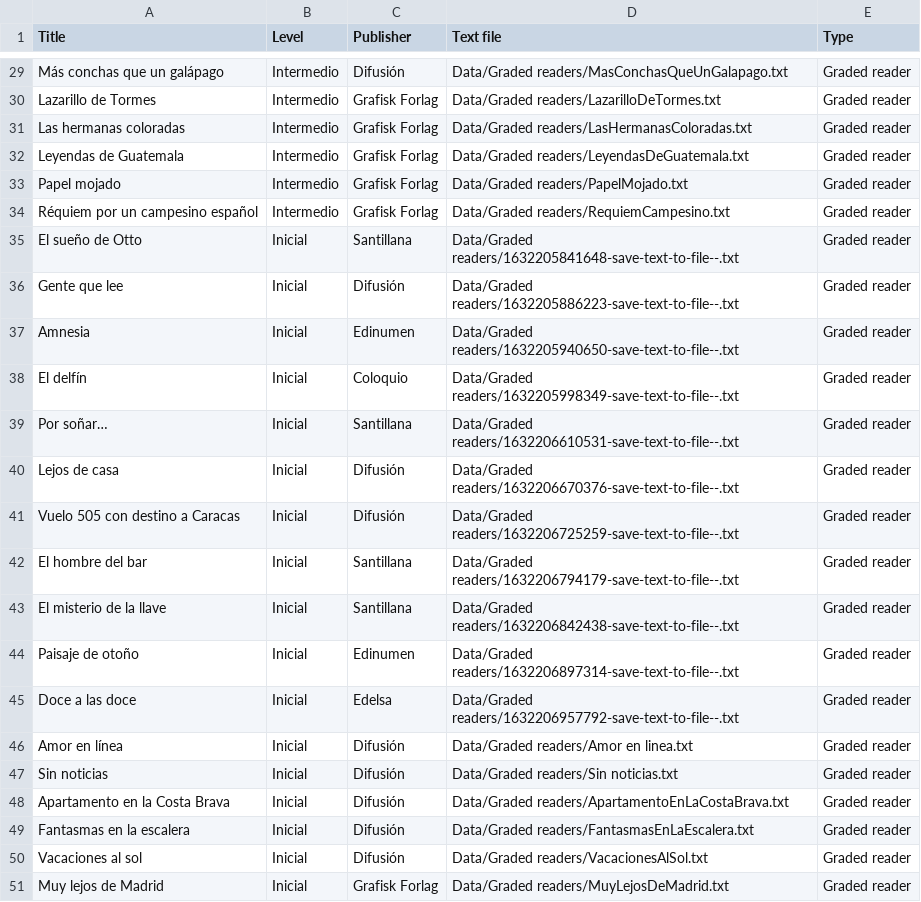
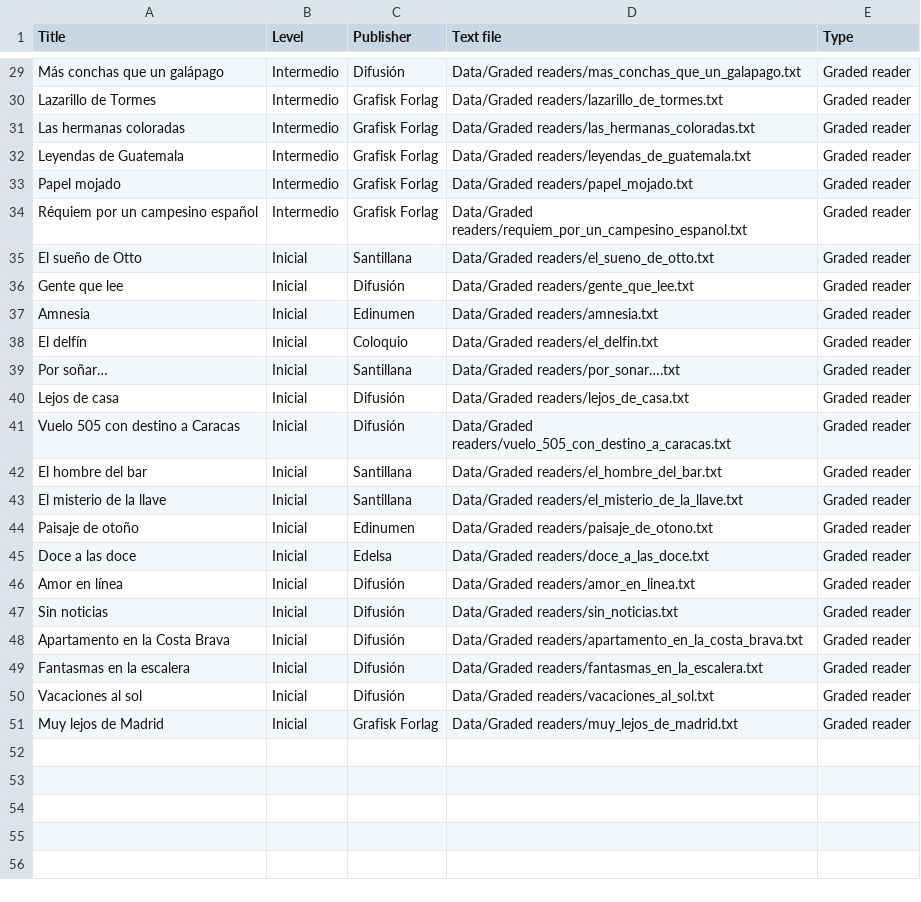
Before and after one commit to immalopez/graded_readers_stats, a CSV file: Data/Graded readers list.csv, drawn as a sheet; only a part is shown, gaps mark what is left out; the diff covers the shown part only; the diff names each change by its address in the sheet, - before the commit and + after, or states it on an @@ line.

Commit message:
Rename graded reader files

```diff
--- a/Data/Graded readers list.csv
+++ b/Data/Graded readers list.csv
-D29 (Text file): Data/Graded readers/MasConchasQueUnGalapago.txt
+D29 (Text file): Data/Graded readers/mas_conchas_que_un_galapago.txt
-D30 (Text file): Data/Graded readers/LazarilloDeTormes.txt
+D30 (Text file): Data/Graded readers/lazarillo_de_tormes.txt
-D31 (Text file): Data/Graded readers/LasHermanasColoradas.txt
+D31 (Text file): Data/Graded readers/las_hermanas_coloradas.txt
-D32 (Text file): Data/Graded readers/LeyendasDeGuatemala.txt
+D32 (Text file): Data/Graded readers/leyendas_de_guatemala.txt
-D33 (Text file): Data/Graded readers/PapelMojado.txt
+D33 (Text file): Data/Graded readers/papel_mojado.txt
-D34 (Text file): Data/Graded readers/RequiemCampesino.txt
+D34 (Text file): Data/Graded readers/requiem_por_un_campesino_espanol.txt
-D35 (Text file): Data/Graded readers/1632205841648-save-text-to-file--.txt
+D35 (Text file): Data/Graded readers/el_sueno_de_otto.txt
-D36 (Text file): Data/Graded readers/1632205886223-save-text-to-file--.txt
+D36 (Text file): Data/Graded readers/gente_que_lee.txt
-D37 (Text file): Data/Graded readers/1632205940650-save-text-to-file--.txt
+D37 (Text file): Data/Graded readers/amnesia.txt
-D38 (Text file): Data/Graded readers/1632205998349-save-text-to-file--.txt
+D38 (Text file): Data/Graded readers/el_delfin.txt
-D39 (Text file): Data/Graded readers/1632206610531-save-text-to-file--.txt
+D39 (Text file): Data/Graded readers/por_sonar….txt
-D40 (Text file): Data/Graded readers/1632206670376-save-text-to-file--.txt
+D40 (Text file): Data/Graded readers/lejos_de_casa.txt
-D41 (Text file): Data/Graded readers/1632206725259-save-text-to-file--.txt
+D41 (Text file): Data/Graded readers/vuelo_505_con_destino_a_caracas.txt
-D42 (Text file): Data/Graded readers/1632206794179-save-text-to-file--.txt
+D42 (Text file): Data/Graded readers/el_hombre_del_bar.txt
-D43 (Text file): Data/Graded readers/1632206842438-save-text-to-file--.txt
+D43 (Text file): Data/Graded readers/el_misterio_de_la_llave.txt
-D44 (Text file): Data/Graded readers/1632206897314-save-text-to-file--.txt
+D44 (Text file): Data/Graded readers/paisaje_de_otono.txt
-D45 (Text file): Data/Graded readers/1632206957792-save-text-to-file--.txt
+D45 (Text file): Data/Graded readers/doce_a_las_doce.txt
-D46 (Text file): Data/Graded readers/Amor en linea.txt
+D46 (Text file): Data/Graded readers/amor_en_linea.txt
-D47 (Text file): Data/Graded readers/Sin noticias.txt
+D47 (Text file): Data/Graded readers/sin_noticias.txt
-D48 (Text file): Data/Graded readers/ApartamentoEnLaCostaBrava.txt
+D48 (Text file): Data/Graded readers/apartamento_en_la_costa_brava.txt
-D49 (Text file): Data/Graded readers/FantasmasEnLaEscalera.txt
+D49 (Text file): Data/Graded readers/fantasmas_en_la_escalera.txt
-D50 (Text file): Data/Graded readers/VacacionesAlSol.txt
+D50 (Text file): Data/Graded readers/vacaciones_al_sol.txt
-D51 (Text file): Data/Graded readers/MuyLejosDeMadrid.txt
+D51 (Text file): Data/Graded readers/muy_lejos_de_madrid.txt
```
Also changed, not shown: 27 edited cells elsewhere in this file, 50 other files.
